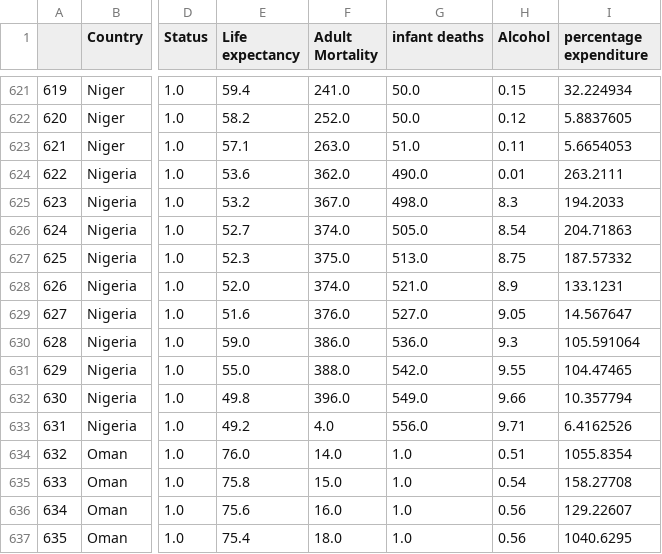
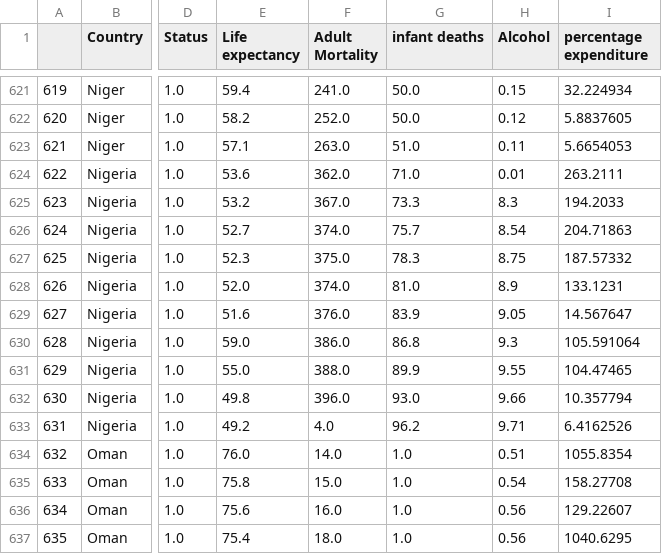
Before and after one commit to forgomania/ECE143-Life-expectancy, a CSV file: output/NoNaN.csv, drawn as a sheet; only a part is shown, gaps mark what is left out; the diff names each change by its address in the sheet, - before the commit and + after, or states it on an @@ line.

```diff
--- a/output/NoNaN.csv
+++ b/output/NoNaN.csv
-G624 (infant deaths): 490.0
+G624 (infant deaths): 71.0
-G625 (infant deaths): 498.0
+G625 (infant deaths): 73.3
-G626 (infant deaths): 505.0
+G626 (infant deaths): 75.7
-G627 (infant deaths): 513.0
+G627 (infant deaths): 78.3
-G628 (infant deaths): 521.0
+G628 (infant deaths): 81.0
-G629 (infant deaths): 527.0
+G629 (infant deaths): 83.9
-G630 (infant deaths): 536.0
+G630 (infant deaths): 86.8
-G631 (infant deaths): 542.0
+G631 (infant deaths): 89.9
-G632 (infant deaths): 549.0
+G632 (infant deaths): 93.0
-G633 (infant deaths): 556.0
+G633 (infant deaths): 96.2
```
Also changed, not shown: output/NaN.csv, output/feature_tables/0-Status.csv, 18 other files.
